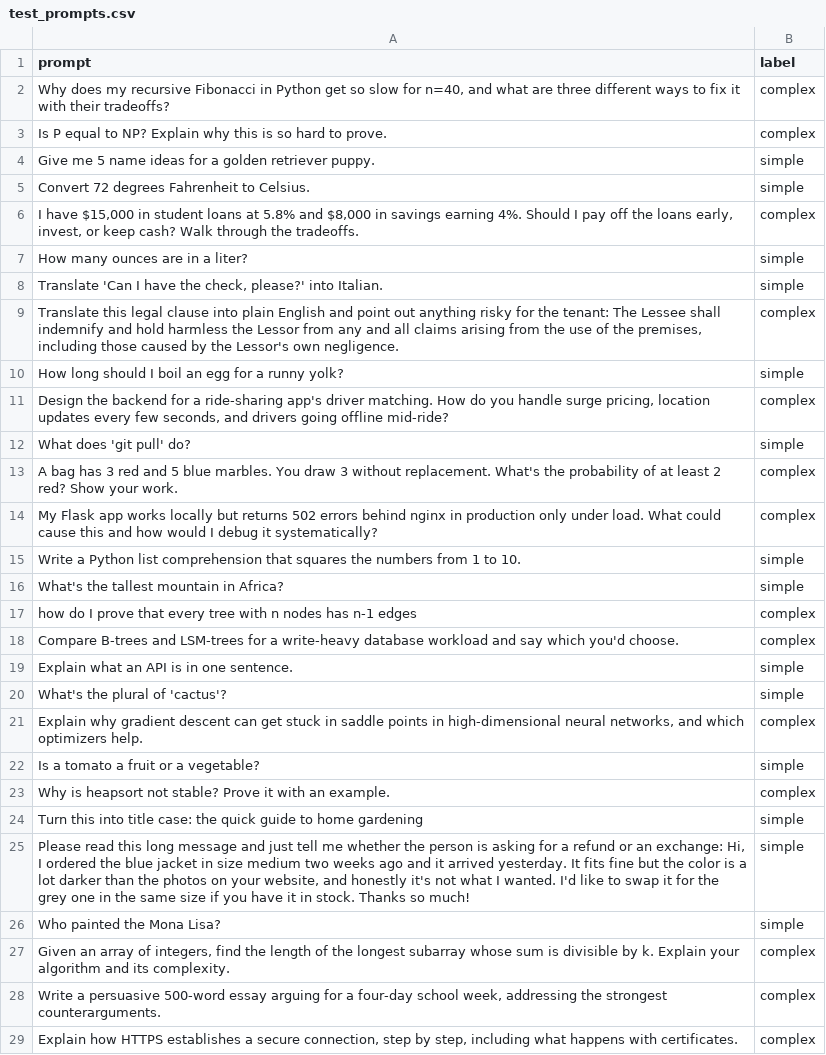
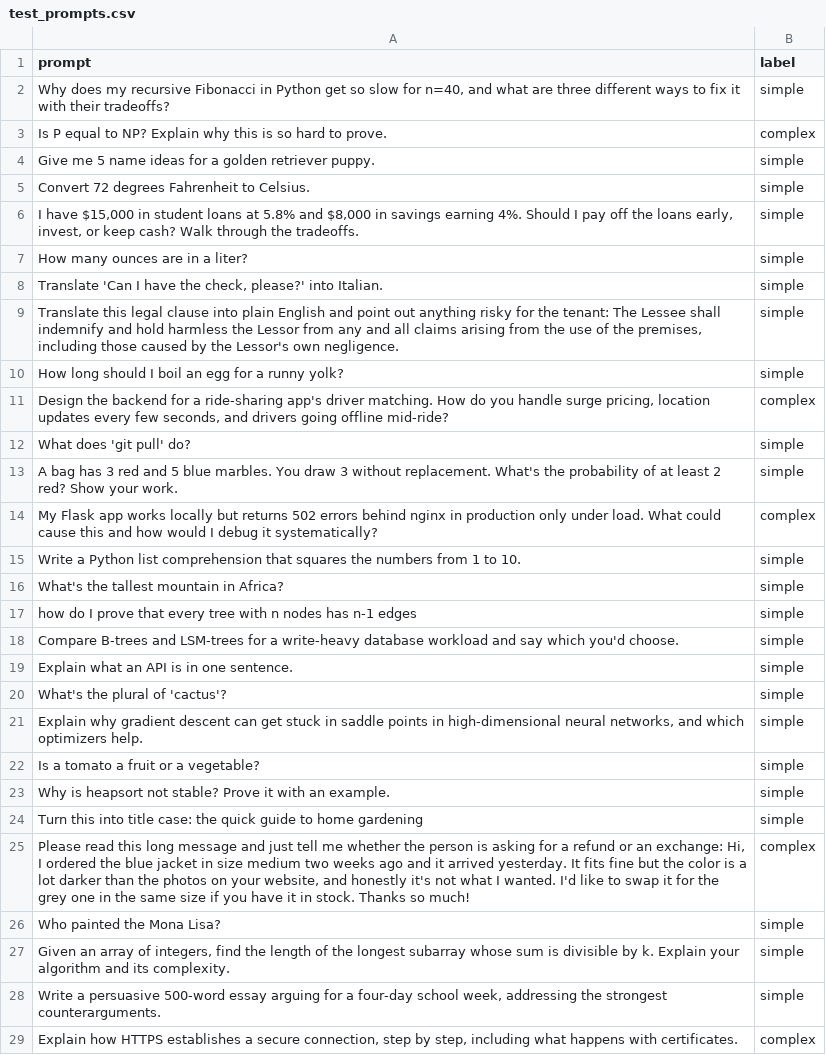
Before and after one commit to aryabc2004/LLM-Router, a CSV file: data/test_prompts.csv, drawn as a sheet; only a part is shown; the diff covers the shown part only.

```diff
--- a/data/test_prompts.csv
+++ b/data/test_prompts.csv
@@ -1,3 +1,3 @@
 "prompt","label"
-"Why does my recursive Fibonacci in Python get so slow for n=40, and what are three different ways to fix it with their tradeoffs?","complex"
+"Why does my recursive Fibonacci in Python get so slow for n=40, and what are three different ways to fix it with their tradeoffs?","simple"
 "Is P equal to NP? Explain why this is so hard to prove.","complex"
@@ -5,6 +5,6 @@
 "Convert 72 degrees Fahrenheit to Celsius.","simple"
-"I have $15,000 in student loans at 5.8% and $8,000 in savings earning 4%. Should I pay off the loans early, invest, or keep cash? Walk through the tradeoffs.","complex"
+"I have $15,000 in student loans at 5.8% and $8,000 in savings earning 4%. Should I pay off the loans early, invest, or keep cash? Walk through the tradeoffs.","simple"
 "How many ounces are in a liter?","simple"
 "Translate 'Can I have the check, please?' into Italian.","simple"
-"Translate this legal clause into plain English and point out anything risky for the tenant: The Lessee shall indemnify and hold harmless the Lessor from any and all claims arising from the use of the premises, including those caused by the Lessor's own negligence.","complex"
+"Translate this legal clause into plain English and point out anything risky for the tenant: The Lessee shall indemnify and hold harmless the Lessor from any and all claims arising from the use of the premises, including those caused by the Lessor's own negligence.","simple"
 "How long should I boil an egg for a runny yolk?","simple"
@@ -12,3 +12,3 @@
 "What does 'git pull' do?","simple"
-"A bag has 3 red and 5 blue marbles. You draw 3 without replacement. What's the probability of at least 2 red? Show your work.","complex"
+"A bag has 3 red and 5 blue marbles. You draw 3 without replacement. What's the probability of at least 2 red? Show your work.","simple"
 "My Flask app works locally but returns 502 errors behind nginx in production only under load. What could cause this and how would I debug it systematically?","complex"
@@ -16,14 +16,14 @@
 "What's the tallest mountain in Africa?","simple"
-"how do I prove that every tree with n nodes has n-1 edges","complex"
-"Compare B-trees and LSM-trees for a write-heavy database workload and say which you'd choose.","complex"
+"how do I prove that every tree with n nodes has n-1 edges","simple"
+"Compare B-trees and LSM-trees for a write-heavy database workload and say which you'd choose.","simple"
 "Explain what an API is in one sentence.","simple"
 "What's the plural of 'cactus'?","simple"
-"Explain why gradient descent can get stuck in saddle points in high-dimensional neural networks, and which optimizers help.","complex"
+"Explain why gradient descent can get stuck in saddle points in high-dimensional neural networks, and which optimizers help.","simple"
 "Is a tomato a fruit or a vegetable?","simple"
-"Why is heapsort not stable? Prove it with an example.","complex"
+"Why is heapsort not stable? Prove it with an example.","simple"
 "Turn this into title case: the quick guide to home gardening","simple"
-"Please read this long message and just tell me whether the person is asking for a refund or an exchange: Hi, I ordered the blue jacket in size medium two weeks ago and it arrived yesterday. It fits fine but the color is a lot darker than the photos on your website, and honestly it's not what I wanted. I'd like to swap it for the grey one in the same size if you have it in stock. Thanks so much!","simple"
+"Please read this long message and just tell me whether the person is asking for a refund or an exchange: Hi, I ordered the blue jacket in size medium two weeks ago and it arrived yesterday. It fits fine but the color is a lot darker than the photos on your website, and honestly it's not what I wanted. I'd like to swap it for the grey one in the same size if you have it in stock. Thanks so much!","complex"
 "Who painted the Mona Lisa?","simple"
-"Given an array of integers, find the length of the longest subarray whose sum is divisible by k. Explain your algorithm and its complexity.","complex"
-"Write a persuasive 500-word essay arguing for a four-day school week, addressing the strongest counterarguments.","complex"
+"Given an array of integers, find the length of the longest subarray whose sum is divisible by k. Explain your algorithm and its complexity.","simple"
+"Write a persuasive 500-word essay arguing for a four-day school week, addressing the strongest counterarguments.","simple"
 "Explain how HTTPS establishes a secure connection, step by step, including what happens with certificates.","complex"
```
Also changed, not shown: 1 edited cell elsewhere in this file.
